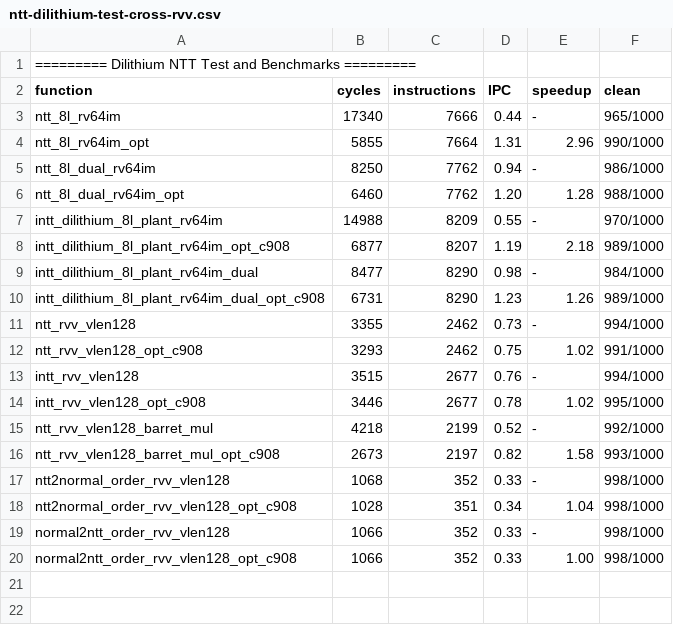
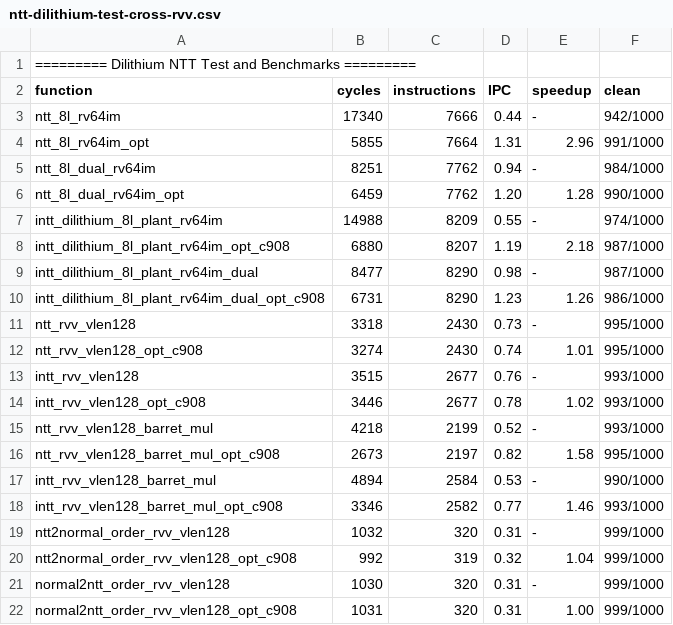
Before and after one commit to dop-amin/pqrv, a CSV file: bench_results/ntt-dilithium-test-cross-rvv.csv, drawn as a sheet.

Commit message:
feat: add intt barrett mul opt test

```diff
--- a/bench_results/ntt-dilithium-test-cross-rvv.csv
+++ b/bench_results/ntt-dilithium-test-cross-rvv.csv
@@ -2,19 +2,21 @@
 function, cycles, instructions, IPC, speedup, clean
-ntt_8l_rv64im, 17340, 7666, 0.44, -, 965/1000
-ntt_8l_rv64im_opt, 5855, 7664, 1.31, 2.96, 990/1000
-ntt_8l_dual_rv64im, 8250, 7762, 0.94, -, 986/1000
-ntt_8l_dual_rv64im_opt, 6460, 7762, 1.20, 1.28, 988/1000
-intt_dilithium_8l_plant_rv64im, 14988, 8209, 0.55, -, 970/1000
-intt_dilithium_8l_plant_rv64im_opt_c908, 6877, 8207, 1.19, 2.18, 989/1000
-intt_dilithium_8l_plant_rv64im_dual, 8477, 8290, 0.98, -, 984/1000
-intt_dilithium_8l_plant_rv64im_dual_opt_c908, 6731, 8290, 1.23, 1.26, 989/1000
-ntt_rvv_vlen128, 3355, 2462, 0.73, -, 994/1000
-ntt_rvv_vlen128_opt_c908, 3293, 2462, 0.75, 1.02, 991/1000
-intt_rvv_vlen128, 3515, 2677, 0.76, -, 994/1000
-intt_rvv_vlen128_opt_c908, 3446, 2677, 0.78, 1.02, 995/1000
-ntt_rvv_vlen128_barret_mul, 4218, 2199, 0.52, -, 992/1000
-ntt_rvv_vlen128_barret_mul_opt_c908, 2673, 2197, 0.82, 1.58, 993/1000
-ntt2normal_order_rvv_vlen128, 1068, 352, 0.33, -, 998/1000
-ntt2normal_order_rvv_vlen128_opt_c908, 1028, 351, 0.34, 1.04, 998/1000
-normal2ntt_order_rvv_vlen128, 1066, 352, 0.33, -, 998/1000
-normal2ntt_order_rvv_vlen128_opt_c908, 1066, 352, 0.33, 1.00, 998/1000
+ntt_8l_rv64im, 17340, 7666, 0.44, -, 942/1000
+ntt_8l_rv64im_opt, 5855, 7664, 1.31, 2.96, 991/1000
+ntt_8l_dual_rv64im, 8251, 7762, 0.94, -, 984/1000
+ntt_8l_dual_rv64im_opt, 6459, 7762, 1.20, 1.28, 990/1000
+intt_dilithium_8l_plant_rv64im, 14988, 8209, 0.55, -, 974/1000
+intt_dilithium_8l_plant_rv64im_opt_c908, 6880, 8207, 1.19, 2.18, 987/1000
+intt_dilithium_8l_plant_rv64im_dual, 8477, 8290, 0.98, -, 987/1000
+intt_dilithium_8l_plant_rv64im_dual_opt_c908, 6731, 8290, 1.23, 1.26, 986/1000
+ntt_rvv_vlen128, 3318, 2430, 0.73, -, 995/1000
+ntt_rvv_vlen128_opt_c908, 3274, 2430, 0.74, 1.01, 995/1000
+intt_rvv_vlen128, 3515, 2677, 0.76, -, 993/1000
+intt_rvv_vlen128_opt_c908, 3446, 2677, 0.78, 1.02, 993/1000
+ntt_rvv_vlen128_barret_mul, 4218, 2199, 0.52, -, 993/1000
+ntt_rvv_vlen128_barret_mul_opt_c908, 2673, 2197, 0.82, 1.58, 995/1000
+intt_rvv_vlen128_barret_mul, 4894, 2584, 0.53, -, 990/1000
+intt_rvv_vlen128_barret_mul_opt_c908, 3346, 2582, 0.77, 1.46, 993/1000
+ntt2normal_order_rvv_vlen128, 1032, 320, 0.31, -, 999/1000
+ntt2normal_order_rvv_vlen128_opt_c908, 992, 319, 0.32, 1.04, 999/1000
+normal2ntt_order_rvv_vlen128, 1030, 320, 0.31, -, 999/1000
+normal2ntt_order_rvv_vlen128_opt_c908, 1031, 320, 0.31, 1.00, 999/1000
```
Also changed, not shown: bench_results/dilithium-poly-basemul-test-cross-rv64im.csv, bench_results/dilithium-poly-basemul-test-cross-rvv.csv, 45 other files.
